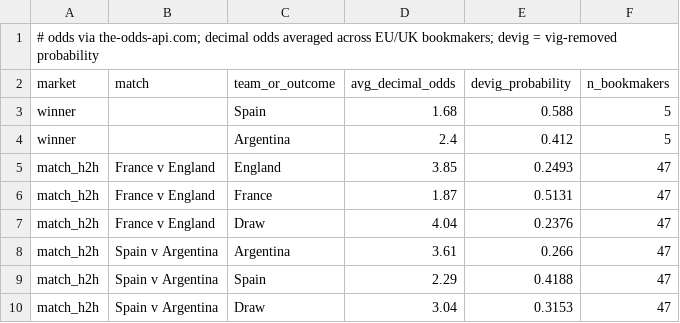
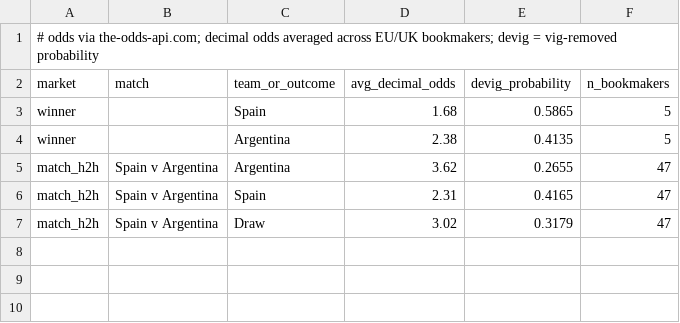
Before and after one commit to kds-ct/world-cup-almanac, a CSV file: data/wc2026_odds.csv, drawn as a sheet.

```diff
--- a/data/wc2026_odds.csv
+++ b/data/wc2026_odds.csv
@@ -2,9 +2,6 @@
 market,match,team_or_outcome,avg_decimal_odds,devig_probability,n_bookmakers
-winner,,Spain,1.68,0.588,5
-winner,,Argentina,2.4,0.412,5
-match_h2h,France v England,England,3.85,0.2493,47
-match_h2h,France v England,France,1.87,0.5131,47
-match_h2h,France v England,Draw,4.04,0.2376,47
-match_h2h,Spain v Argentina,Argentina,3.61,0.266,47
-match_h2h,Spain v Argentina,Spain,2.29,0.4188,47
-match_h2h,Spain v Argentina,Draw,3.04,0.3153,47
+winner,,Spain,1.68,0.5865,5
+winner,,Argentina,2.38,0.4135,5
+match_h2h,Spain v Argentina,Argentina,3.62,0.2655,47
+match_h2h,Spain v Argentina,Spain,2.31,0.4165,47
+match_h2h,Spain v Argentina,Draw,3.02,0.3179,47
```
Also changed, not shown: 2 other files.
